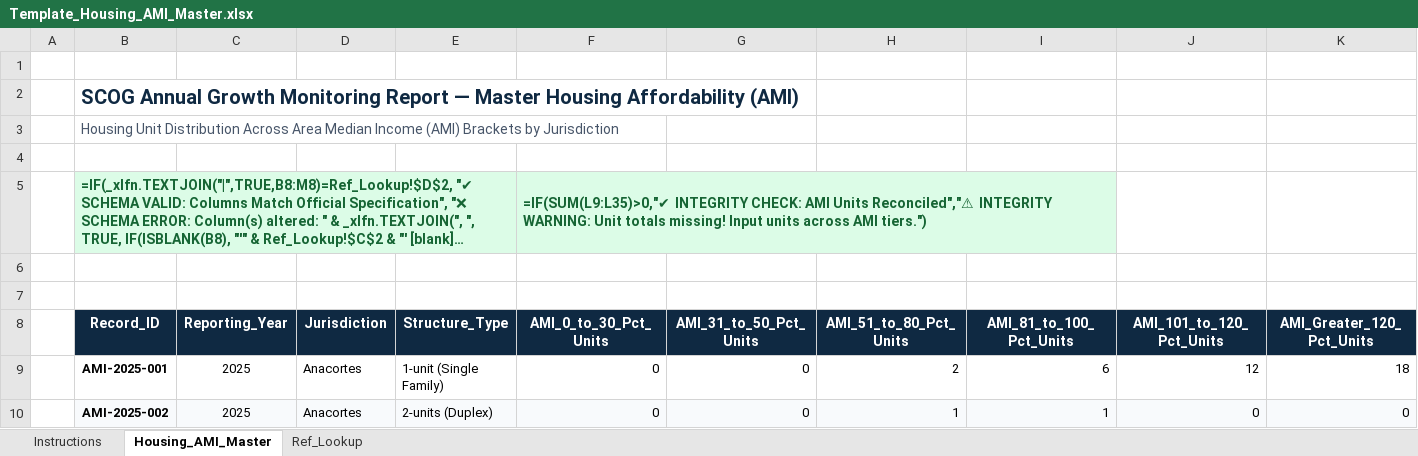
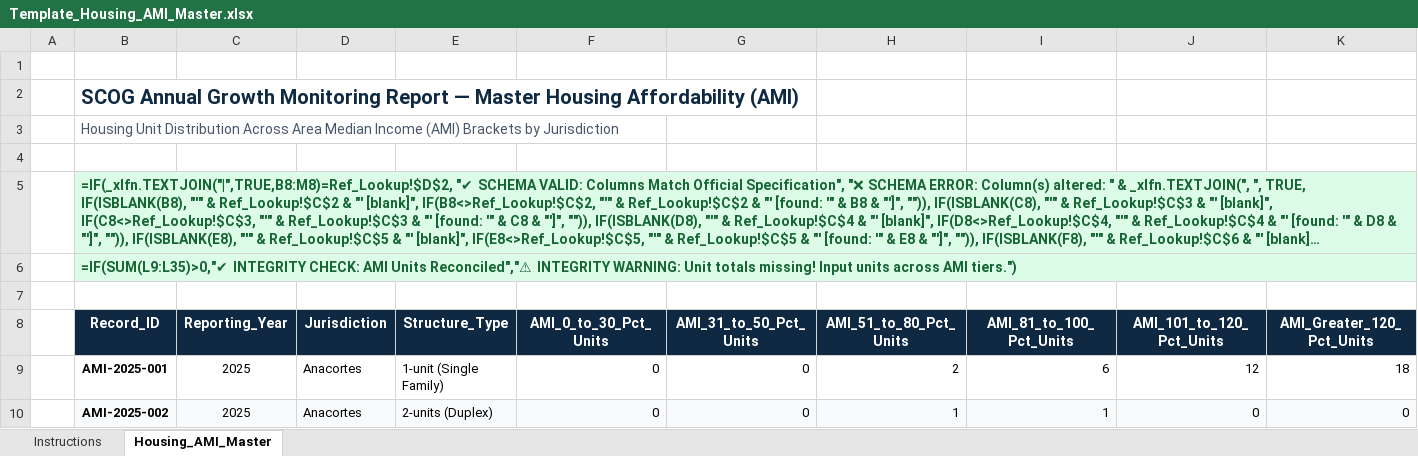
Before and after one commit to angra8410/fabric-data-engineering, an Excel workbook: scog-growth-report/data/templates/Template_Housing_AMI_Master.xlsx, sheet Housing_AMI_Master, drawn as a sheet; only a part is shown; long unchanged cells end in …; values as stored, in another font and other column widths than the file's, no borders; formulas without a stored value are shown as written; conditional formats not drawn; the diff names each change by its address in the sheet, - before the commit and + after, or states it on an @@ line.

```diff
--- a/scog-growth-report/data/templates/Template_Housing_AMI_Master.xlsx (sheet Housing_AMI_Master)
+++ b/scog-growth-report/data/templates/Template_Housing_AMI_Master.xlsx (sheet Housing_AMI_Master)
@@ sheet tab hidden: Ref_Lookup @@
-B5:E5 merged
+B5:M5 merged
-F5 (AMI_0_to_30_Pct_Units): =IF(SUM(L9:L35)>0,"✔ INTEGRITY CHECK: AMI Units Reconciled","⚠ INTEGRITY WARNING: Unit totals missing! Input units across AMI tiers.")
+F5 (AMI_0_to_30_Pct_Units): (empty)
-F5 fill: #DCFCE7
+F5 fill: none
-F5:I5 merged
-B6 (Record_ID): (empty)
+B6 (Record_ID): =IF(SUM(L9:L35)>0,"✔ INTEGRITY CHECK: AMI Units Reconciled","⚠ INTEGRITY WARNING: Unit totals missing! Input units across AMI tiers.")
-B6 fill: none
+B6 fill: #DCFCE7
+B6:M6 merged
```
Also changed, not shown: scog-growth-report/data/templates/Template_Employment_Master.xlsx, scog-growth-report/data/templates/Template_Housing_Permits_Master.xlsx, 2 other files.
